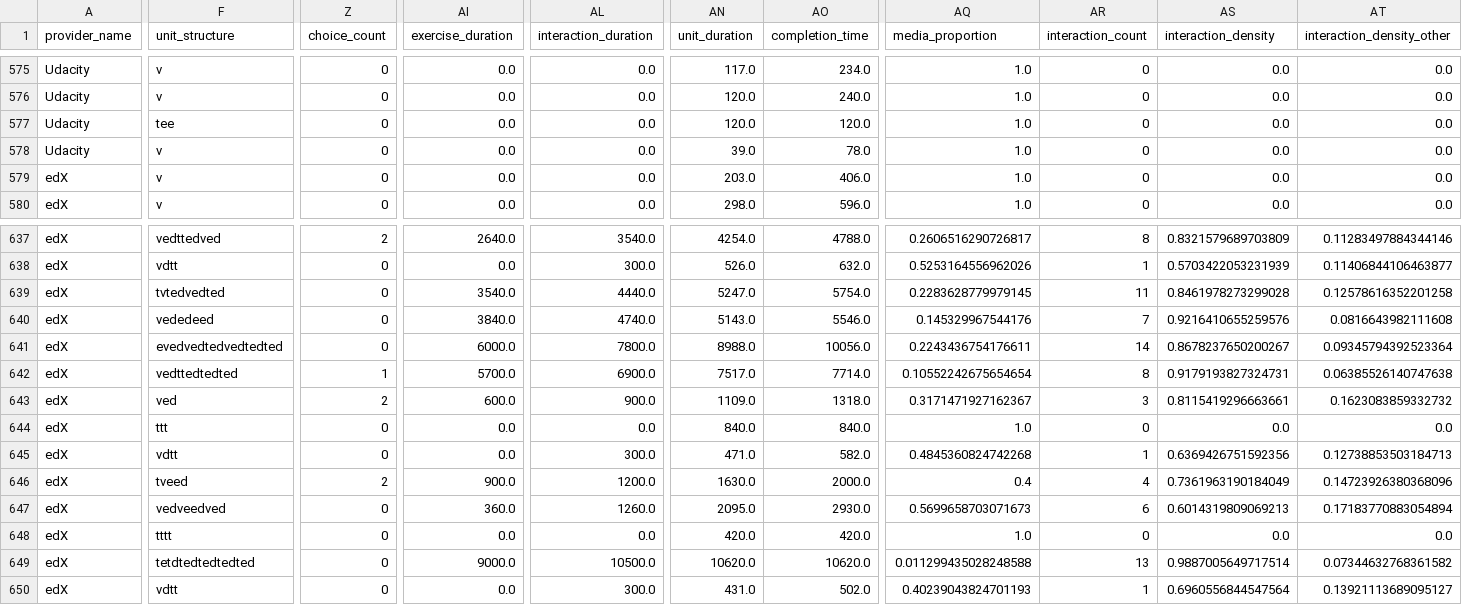
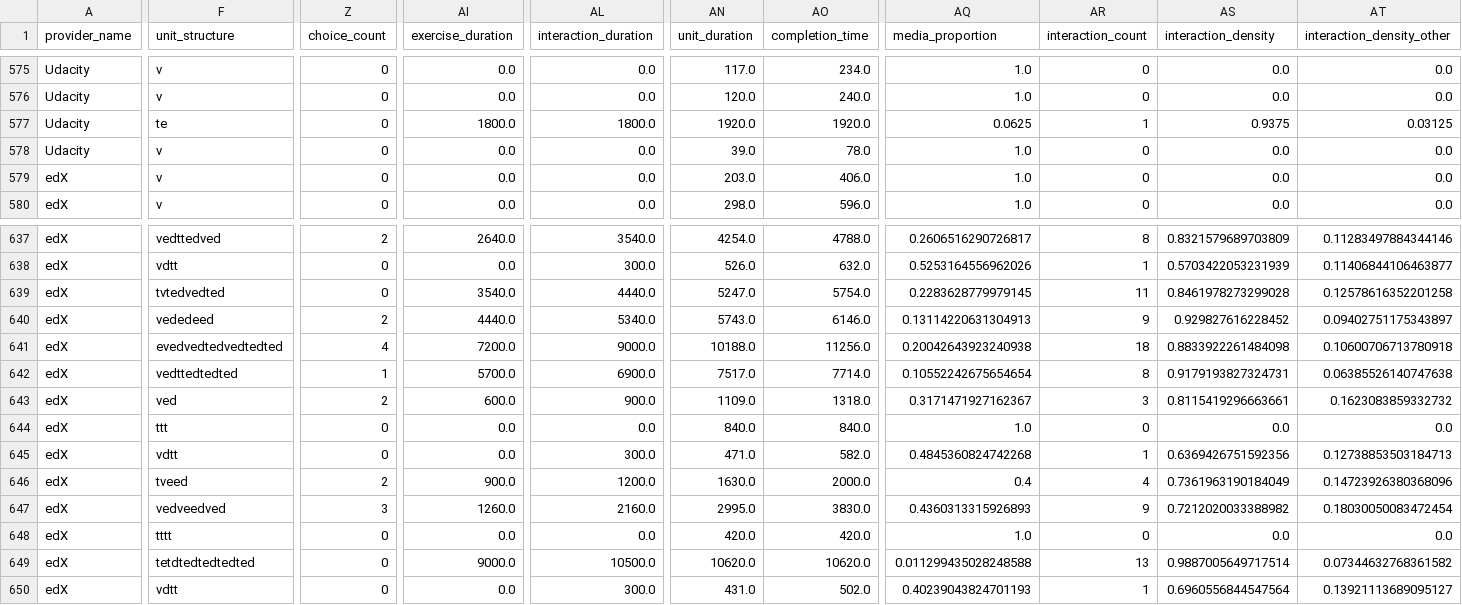
Before and after one commit to rockymine/OnlineCourseAnalysis, a CSV file: data/processed/aggregated_by_unit_data.csv, drawn as a sheet; only a part is shown, gaps mark what is left out; the diff covers the shown part only; the diff names each change by its address in the sheet, - before the commit and + after, or states it on an @@ line.

```diff
--- a/data/processed/aggregated_by_unit_data.csv
+++ b/data/processed/aggregated_by_unit_data.csv
-F577 (unit_structure): tee
+F577 (unit_structure): te
-AI577 (exercise_duration): 0.0
+AI577 (exercise_duration): 1800.0
-AL577 (interaction_duration): 0.0
+AL577 (interaction_duration): 1800.0
-AN577 (unit_duration): 120.0
+AN577 (unit_duration): 1920.0
-AO577 (completion_time): 120.0
+AO577 (completion_time): 1920.0
-AQ577 (media_proportion): 1.0
+AQ577 (media_proportion): 0.0625
-AR577 (interaction_count): 0
+AR577 (interaction_count): 1
-AS577 (interaction_density): 0.0
+AS577 (interaction_density): 0.9375
-AT577 (interaction_density_other): 0.0
+AT577 (interaction_density_other): 0.03125
-Z640 (choice_count): 0
+Z640 (choice_count): 2
-AI640 (exercise_duration): 3840.0
+AI640 (exercise_duration): 4440.0
-AL640 (interaction_duration): 4740.0
+AL640 (interaction_duration): 5340.0
-AN640 (unit_duration): 5143.0
+AN640 (unit_duration): 5743.0
-AO640 (completion_time): 5546.0
+AO640 (completion_time): 6146.0
-AQ640 (media_proportion): 0.145329967544176
+AQ640 (media_proportion): 0.13114220631304913
-AR640 (interaction_count): 7
+AR640 (interaction_count): 9
-AS640 (interaction_density): 0.9216410655259576
+AS640 (interaction_density): 0.929827616228452
-AT640 (interaction_density_other): 0.0816643982111608
+AT640 (interaction_density_other): 0.09402751175343897
-Z641 (choice_count): 0
+Z641 (choice_count): 4
-AI641 (exercise_duration): 6000.0
+AI641 (exercise_duration): 7200.0
-AL641 (interaction_duration): 7800.0
+AL641 (interaction_duration): 9000.0
-AN641 (unit_duration): 8988.0
+AN641 (unit_duration): 10188.0
-AO641 (completion_time): 10056.0
+AO641 (completion_time): 11256.0
-AQ641 (media_proportion): 0.2243436754176611
+AQ641 (media_proportion): 0.20042643923240938
-AR641 (interaction_count): 14
+AR641 (interaction_count): 18
-AS641 (interaction_density): 0.8678237650200267
+AS641 (interaction_density): 0.8833922261484098
-AT641 (interaction_density_other): 0.09345794392523364
+AT641 (interaction_density_other): 0.10600706713780918
-Z647 (choice_count): 0
+Z647 (choice_count): 3
-AI647 (exercise_duration): 360.0
+AI647 (exercise_duration): 1260.0
-AL647 (interaction_duration): 1260.0
+AL647 (interaction_duration): 2160.0
-AN647 (unit_duration): 2095.0
+AN647 (unit_duration): 2995.0
-AO647 (completion_time): 2930.0
+AO647 (completion_time): 3830.0
-AQ647 (media_proportion): 0.5699658703071673
+AQ647 (media_proportion): 0.4360313315926893
-AR647 (interaction_count): 6
+AR647 (interaction_count): 9
-AS647 (interaction_density): 0.6014319809069213
+AS647 (interaction_density): 0.7212020033388982
-AT647 (interaction_density_other): 0.17183770883054894
+AT647 (interaction_density_other): 0.18030050083472454
```
Also changed, not shown: 97 edited cells elsewhere in this file, data/processed/aggregated_by_course_data.csv, data/processed/exercise_usage_by_course.csv, 57 other files.
